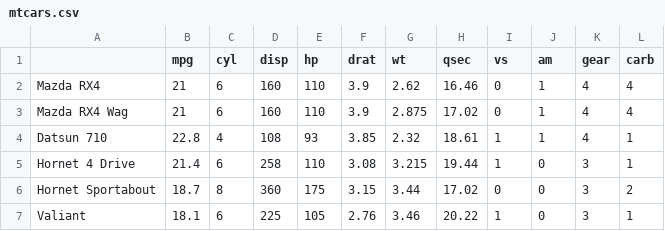
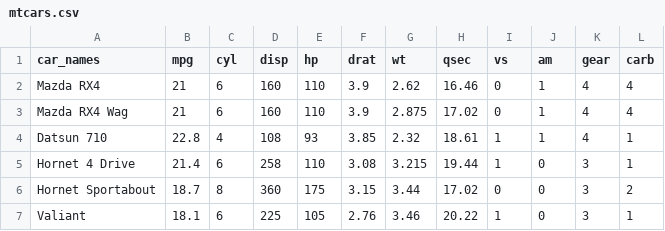
Before and after one commit to awalehdek/Data-Science, a CSV file: Math_Statistic/Data/mtcars.csv, drawn as a sheet; only a part is shown.

```diff
--- a/Math_Statistic/Data/mtcars.csv
+++ b/Math_Statistic/Data/mtcars.csv
@@ -1,2 +1,2 @@
-,mpg,cyl,disp,hp,drat,wt,qsec,vs,am,gear,carb,
+car_names,mpg,cyl,disp,hp,drat,wt,qsec,vs,am,gear,carb,
 Mazda RX4,21,6,160,110,3.9,2.62,16.46,0,1,4,4,
```
Also changed, not shown: 6 other files.
